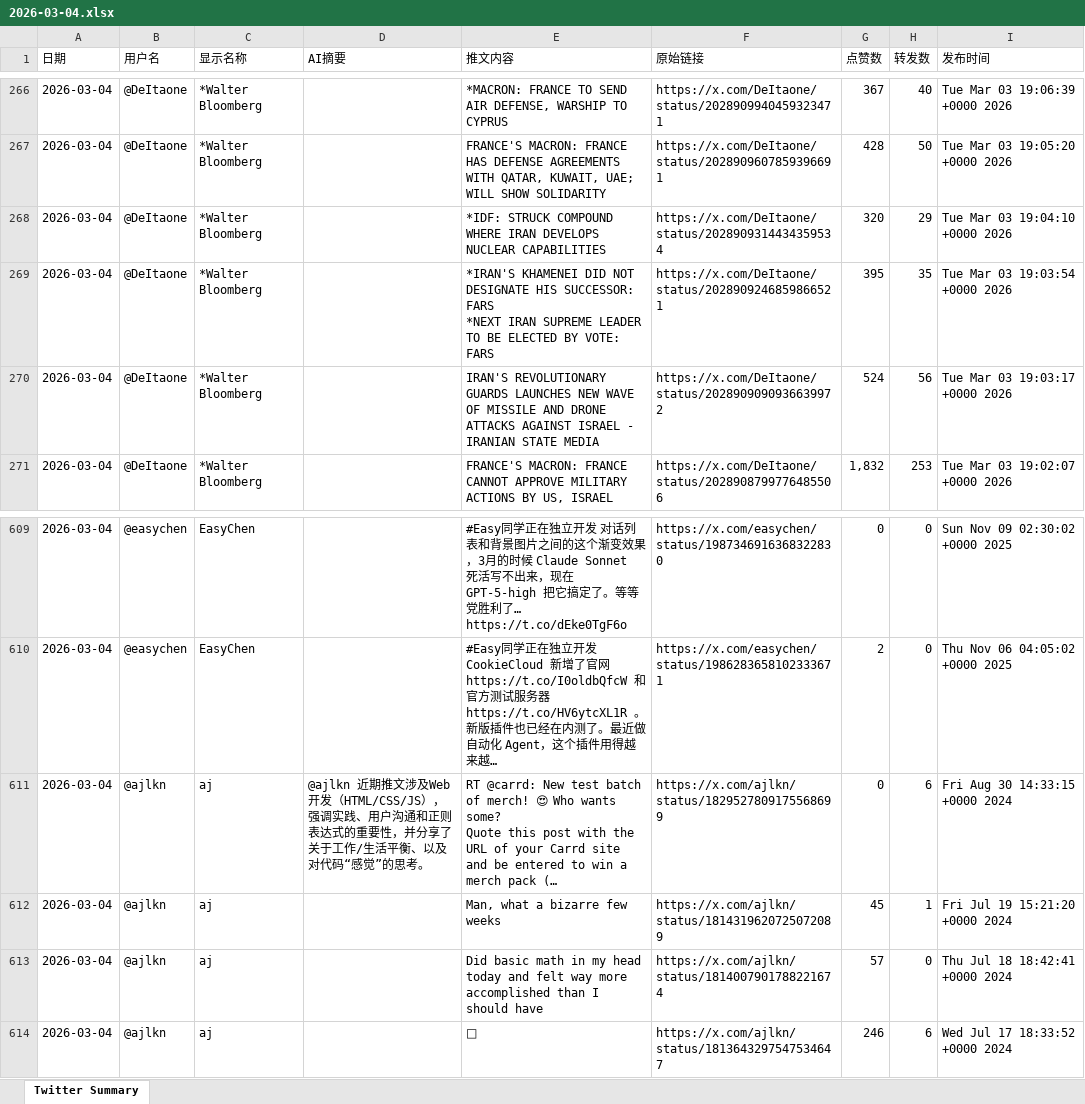
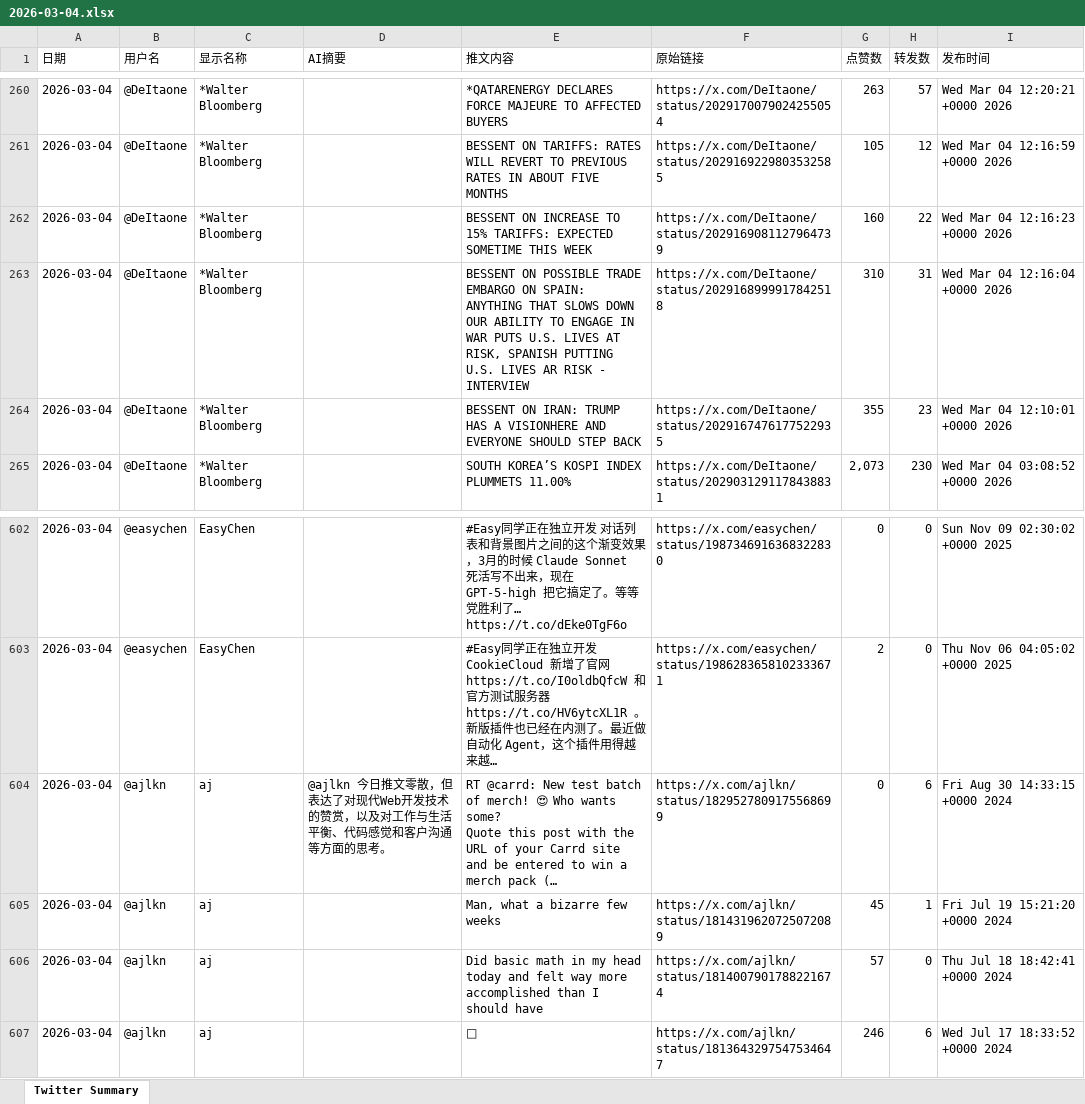
Before and after one commit to FireTigerStudio/TwitterAI, an Excel workbook: output/2026-03-04.xlsx, sheet Twitter Summary, drawn as a sheet; only a part is shown, gaps mark what is left out; long unchanged cells end in …; values as stored, in another font and other column widths than the file's, no cell formats; addresses are those after the commit; ↵ is a line break in a cell; the diff covers the shown part only; the diff names each change by its address in the sheet, - before the commit and + after, or states it on an @@ line.

```diff
--- a/output/2026-03-04.xlsx (sheet Twitter Summary)
+++ b/output/2026-03-04.xlsx (sheet Twitter Summary)
-E260 (推文内容): *MACRON: FRANCE TO SEND AIR DEFENSE, WARSHIP TO CYPRUS
+E260 (推文内容): *QATARENERGY DECLARES FORCE MAJEURE TO AFFECTED BUYERS
-F260 (原始链接): https://x.com/DeItaone/status/2028909940459323471
+F260 (原始链接): https://x.com/DeItaone/status/2029170079024255054
-G260 (点赞数): 367
+G260 (点赞数): 263
-H260 (转发数): 40
+H260 (转发数): 57
-I260 (发布时间): Tue Mar 03 19:06:39 +0000 2026
+I260 (发布时间): Wed Mar 04 12:20:21 +0000 2026
-E261 (推文内容): FRANCE'S MACRON: FRANCE HAS DEFENSE AGREEMENTS WITH QATAR, KUWAIT, UAE; WILL SHOW SOLIDARITY
+E261 (推文内容): BESSENT ON TARIFFS: RATES WILL REVERT TO PREVIOUS RATES IN ABOUT FIVE MONTHS
-F261 (原始链接): https://x.com/DeItaone/status/2028909607859396691
+F261 (原始链接): https://x.com/DeItaone/status/2029169229803532585
-G261 (点赞数): 428
+G261 (点赞数): 105
-H261 (转发数): 50
+H261 (转发数): 12
-I261 (发布时间): Tue Mar 03 19:05:20 +0000 2026
+I261 (发布时间): Wed Mar 04 12:16:59 +0000 2026
-E262 (推文内容): *IDF: STRUCK COMPOUND WHERE IRAN DEVELOPS NUCLEAR CAPABILITIES
+E262 (推文内容): BESSENT ON INCREASE TO 15% TARIFFS: EXPECTED SOMETIME THIS WEEK
-F262 (原始链接): https://x.com/DeItaone/status/2028909314434359534
+F262 (原始链接): https://x.com/DeItaone/status/2029169081127964739
-G262 (点赞数): 320
+G262 (点赞数): 160
-H262 (转发数): 29
+H262 (转发数): 22
-I262 (发布时间): Tue Mar 03 19:04:10 +0000 2026
+I262 (发布时间): Wed Mar 04 12:16:23 +0000 2026
-E263 (推文内容): *IRAN'S KHAMENEI DID NOT DESIGNATE HIS SUCCESSOR: FARS ↵ *NEXT IRAN SUPREME LEADER TO BE ELECTED BY VOTE: FARS
+E263 (推文内容): BESSENT ON POSSIBLE TRADE EMBARGO ON SPAIN: ANYTHING THAT SLOWS DOWN OUR ABILITY TO ENGAGE IN WAR PUTS U.S. LIVES AT RISK, SPANISH PUTTING U.S. LIVES AR RISK - INTERVIEW
-F263 (原始链接): https://x.com/DeItaone/status/2028909246859866521
+F263 (原始链接): https://x.com/DeItaone/status/2029168999917842518
-G263 (点赞数): 395
+G263 (点赞数): 310
-H263 (转发数): 35
+H263 (转发数): 31
-I263 (发布时间): Tue Mar 03 19:03:54 +0000 2026
+I263 (发布时间): Wed Mar 04 12:16:04 +0000 2026
-E264 (推文内容): IRAN'S REVOLUTIONARY GUARDS LAUNCHES NEW WAVE OF MISSILE AND DRONE ATTACKS AGAINST ISRAEL - IRANIAN STATE MEDIA
+E264 (推文内容): BESSENT ON IRAN: TRUMP HAS A VISIONHERE AND EVERYONE SHOULD STEP BACK
-F264 (原始链接): https://x.com/DeItaone/status/2028909090936639972
+F264 (原始链接): https://x.com/DeItaone/status/2029167476177522935
-G264 (点赞数): 524
+G264 (点赞数): 355
-H264 (转发数): 56
+H264 (转发数): 23
-I264 (发布时间): Tue Mar 03 19:03:17 +0000 2026
+I264 (发布时间): Wed Mar 04 12:10:01 +0000 2026
-E265 (推文内容): FRANCE'S MACRON: FRANCE CANNOT APPROVE MILITARY ACTIONS BY US, ISRAEL
+E265 (推文内容): SOUTH KOREA’S KOSPI INDEX PLUMMETS 11.00%
-F265 (原始链接): https://x.com/DeItaone/status/2028908799776485506
+F265 (原始链接): https://x.com/DeItaone/status/2029031291178438831
-G265 (点赞数): 1,832
+G265 (点赞数): 2,073
-H265 (转发数): 253
+H265 (转发数): 230
-I265 (发布时间): Tue Mar 03 19:02:07 +0000 2026
+I265 (发布时间): Wed Mar 04 03:08:52 +0000 2026
-D604 (AI摘要): @ajlkn 近期推文涉及Web开发（HTML/CSS/JS），强调实践、用户沟通和正则表达式的重要性，并分享了关于工作/生活平衡、以及对代码“感觉”的思考。
+D604 (AI摘要): @ajlkn 今日推文零散，但表达了对现代Web开发技术的赞赏，以及对工作与生活平衡、代码感觉和客户沟通等方面的思考。
```
Also changed, not shown: 51 added rows, 57 removed rows and 1017 edited cells elsewhere in this sheet, cell formats, 1 other file.
